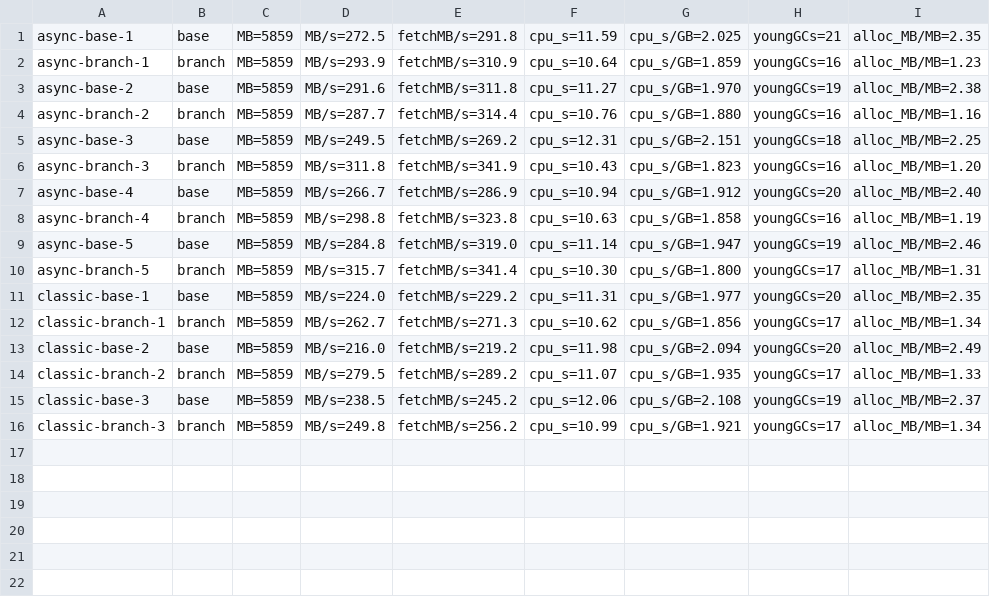
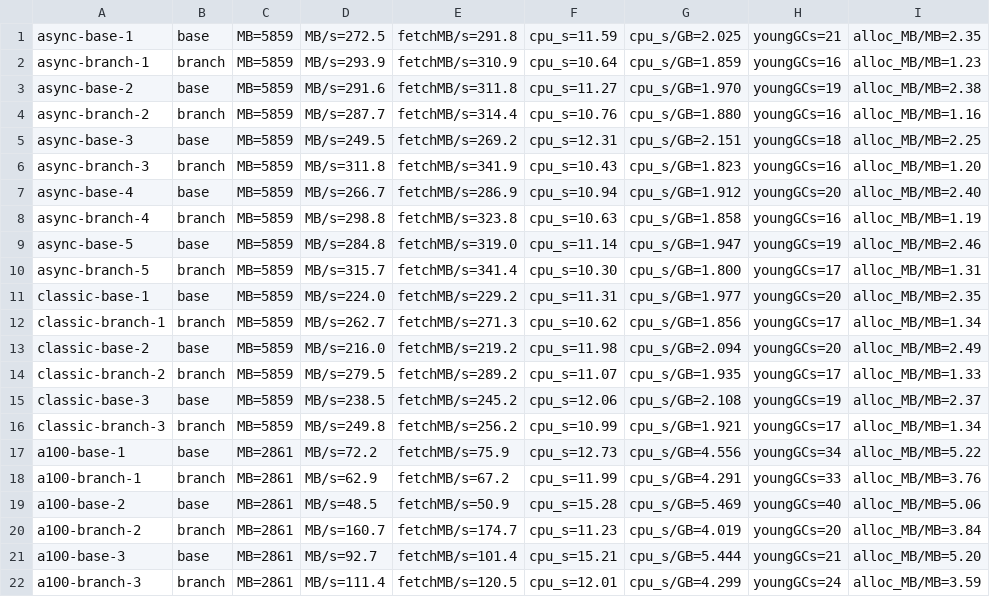
Before and after one commit to unknowntpo/kafka, a TSV file: BUFFER-REUSE-01-results-local/runs.tsv, drawn as a sheet; the diff names each change by its address in the sheet, - before the commit and + after, or states it on an @@ line.

Commit message:
BUFFER-REUSE: status, 100-byte measurement

```diff
--- a/BUFFER-REUSE-01-results-local/runs.tsv
+++ b/BUFFER-REUSE-01-results-local/runs.tsv
+row 17: a100-base-1 | base | MB=2861 | MB/s=72.2 | fetchMB/s=75.9 | cpu_s=12.73 | cpu_s/GB=4.556 | youngGCs=34 | alloc_MB/MB=5.22
+row 18: a100-branch-1 | branch | MB=2861 | MB/s=62.9 | fetchMB/s=67.2 | cpu_s=11.99 | cpu_s/GB=4.291 | youngGCs=33 | alloc_MB/MB=3.76
+row 19: a100-base-2 | base | MB=2861 | MB/s=48.5 | fetchMB/s=50.9 | cpu_s=15.28 | cpu_s/GB=5.469 | youngGCs=40 | alloc_MB/MB=5.06
+row 20: a100-branch-2 | branch | MB=2861 | MB/s=160.7 | fetchMB/s=174.7 | cpu_s=11.23 | cpu_s/GB=4.019 | youngGCs=20 | alloc_MB/MB=3.84
+row 21: a100-base-3 | base | MB=2861 | MB/s=92.7 | fetchMB/s=101.4 | cpu_s=15.21 | cpu_s/GB=5.444 | youngGCs=21 | alloc_MB/MB=5.20
+row 22: a100-branch-3 | branch | MB=2861 | MB/s=111.4 | fetchMB/s=120.5 | cpu_s=12.01 | cpu_s/GB=4.299 | youngGCs=24 | alloc_MB/MB=3.59
```
Also changed, not shown: 2 other files.
